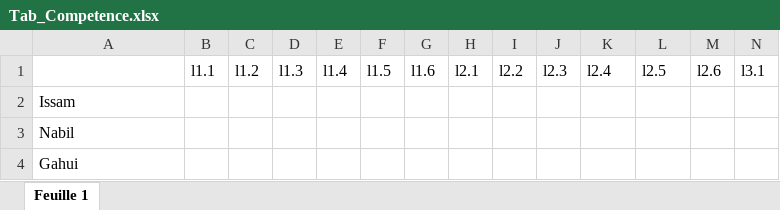
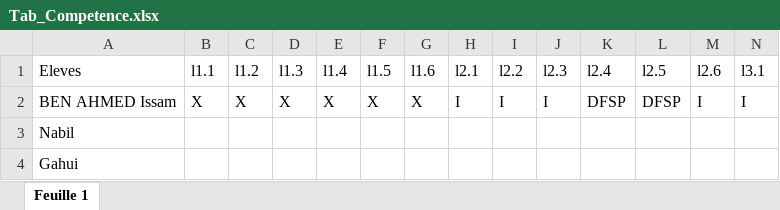
Before and after one commit to IssamBenAhmed/ProjetIsimaG6_mirroir, an Excel workbook: Tab_Competence.xlsx, sheet Feuille 1, drawn as a sheet; only a part is shown; values as stored, in another font and other column widths than the file's, no borders; charts and pictures and table styles not drawn; removed rows and columns are numbered as before the commit, all else as after; rows hold the shown columns only; the diff names each change by its address in the sheet, - before the commit and + after, or states it on an @@ line.

Commit message:
mise en forme du tableau , premier jet

```diff
--- a/Tab_Competence.xlsx (sheet Feuille 1)
+++ b/Tab_Competence.xlsx (sheet Feuille 1)
-A1: (empty)
+A1: Eleves
-row 2: Issam
+row 2: BEN AHMED Issam | X | X | X | X | X | X | I | I | I | DFSP | DFSP | I | I
```
Also changed, not shown: charts or pictures.
